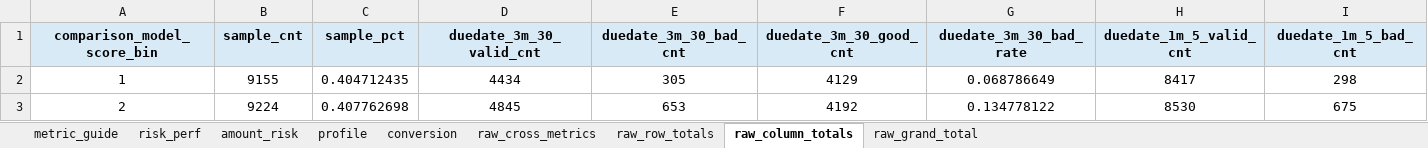
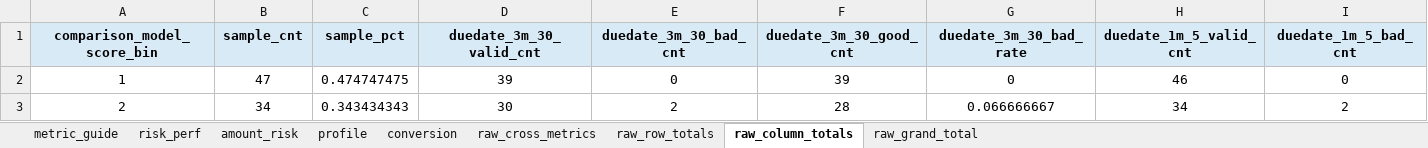
Before and after one commit to EliamZhang/modelreport, an Excel workbook: output/model_analysis_20260429/cross_model_bin_pivot_rate_only.xlsx, sheet raw_column_totals, drawn as a sheet; only a part is shown; values as stored, in another font and other column widths than the file's, no borders; the diff covers the shown part only; the diff names each change by its address in the sheet, - before the commit and + after, or states it on an @@ line.

```diff
--- a/output/model_analysis_20260429/cross_model_bin_pivot_rate_only.xlsx (sheet raw_column_totals)
+++ b/output/model_analysis_20260429/cross_model_bin_pivot_rate_only.xlsx (sheet raw_column_totals)
-B2 (sample_cnt): 9155
+B2 (sample_cnt): 47
-C2 (sample_pct): 0.404712435
+C2 (sample_pct): 0.474747475
-D2 (duedate_3m_30_valid_cnt): 4434
+D2 (duedate_3m_30_valid_cnt): 39
-E2 (duedate_3m_30_bad_cnt): 305
+E2 (duedate_3m_30_bad_cnt): 0
-F2 (duedate_3m_30_good_cnt): 4129
+F2 (duedate_3m_30_good_cnt): 39
-G2 (duedate_3m_30_bad_rate): 0.068786649
+G2 (duedate_3m_30_bad_rate): 0
-H2 (duedate_1m_5_valid_cnt): 8417
+H2 (duedate_1m_5_valid_cnt): 46
-I2 (duedate_1m_5_bad_cnt): 298
+I2 (duedate_1m_5_bad_cnt): 0
-B3 (sample_cnt): 9224
+B3 (sample_cnt): 34
-C3 (sample_pct): 0.407762698
+C3 (sample_pct): 0.343434343
-D3 (duedate_3m_30_valid_cnt): 4845
+D3 (duedate_3m_30_valid_cnt): 30
-E3 (duedate_3m_30_bad_cnt): 653
+E3 (duedate_3m_30_bad_cnt): 2
-F3 (duedate_3m_30_good_cnt): 4192
+F3 (duedate_3m_30_good_cnt): 28
-G3 (duedate_3m_30_bad_rate): 0.134778122
+G3 (duedate_3m_30_bad_rate): 0.066666667
-H3 (duedate_1m_5_valid_cnt): 8530
+H3 (duedate_1m_5_valid_cnt): 34
-I3 (duedate_1m_5_bad_cnt): 675
+I3 (duedate_1m_5_bad_cnt): 2
```
Also changed, not shown: 1 removed row and 80 edited cells elsewhere in this sheet, sheet raw_cross_metrics, sheet conversion, sheet risk_perf, sheet profile, sheet amount_risk, sheet raw_row_totals, 1 more sheet, 23 other files.
